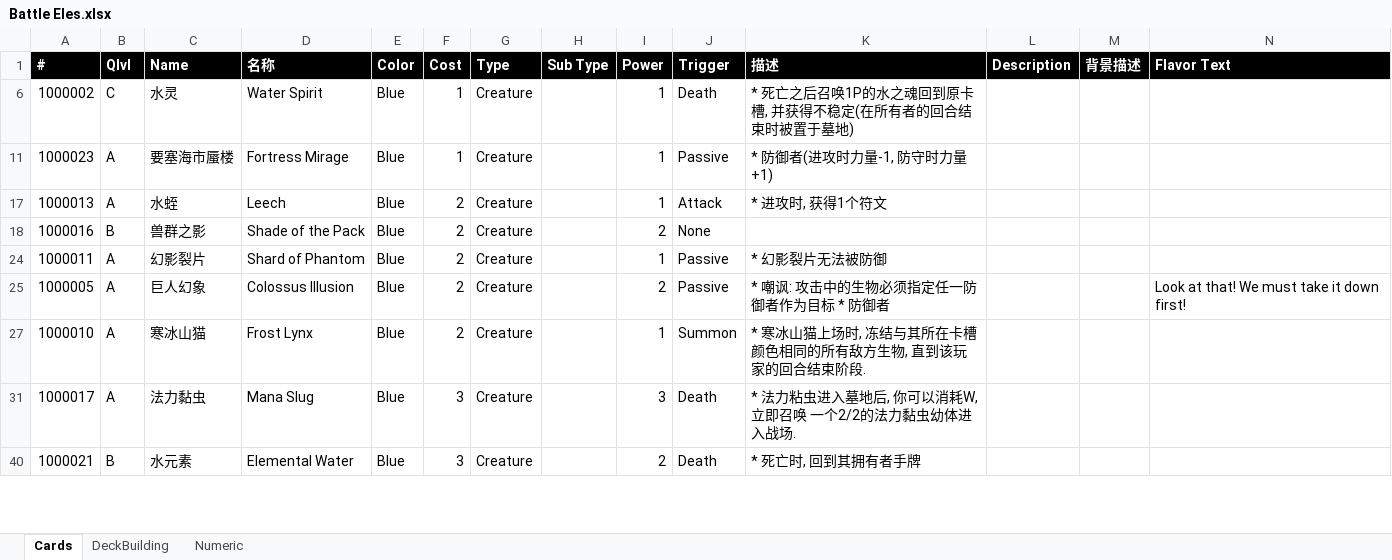
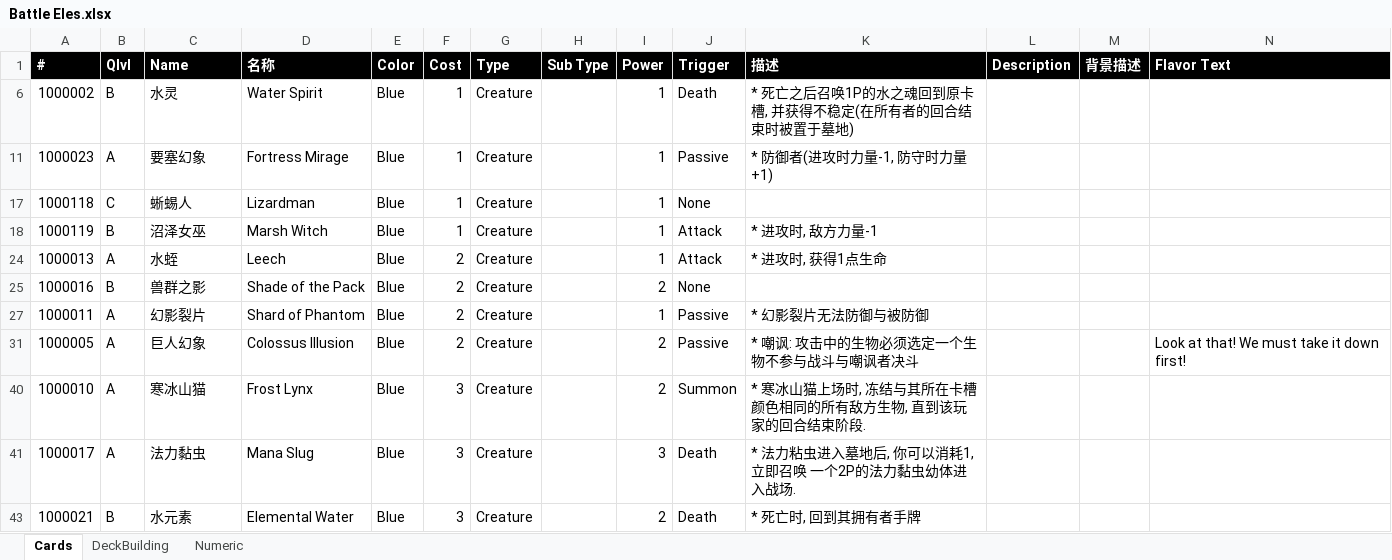
Before and after one commit to yatyricky/ProjectConflux, an Excel workbook: Battle Eles.xlsx, sheet Cards, drawn as a sheet; only a part is shown; values as stored, in another font and other column widths than the file's, no borders; addresses are those after the commit; the diff covers the shown part only; the diff names each change by its address in the sheet, - before the commit and + after, or states it on an @@ line.

Commit message:
Update new rules, single power, no defense

```diff
--- a/Battle Eles.xlsx (sheet Cards)
+++ b/Battle Eles.xlsx (sheet Cards)
-B6 (Qlvl): C
+B6 (Qlvl): B
-C11 (Name): 要塞海市蜃楼
+C11 (Name): 要塞幻象
+row 17: 1000118 | C | 蜥蜴人 | Lizardman | Blue | 1 | Creature |  | 1 | None
+row 18: 1000119 | B | 沼泽女巫 | Marsh Witch | Blue | 1 | Creature |  | 1 | Attack | * 进攻时, 敌方力量-1
-K24 (描述): * 进攻时, 获得1个符文
+K24 (描述): * 进攻时, 获得1点生命
-K27 (描述): * 幻影裂片无法被防御
+K27 (描述): * 幻影裂片无法防御与被防御
-K31 (描述): * 嘲讽: 攻击中的生物必须指定任一防御者作为目标 * 防御者
+K31 (描述): * 嘲讽: 攻击中的生物必须选定一个生物不参与战斗与嘲讽者决斗
-F40 (Cost): 2
+F40 (Cost): 3
-I40 (Power): 1
+I40 (Power): 2
-K41 (描述): * 法力粘虫进入墓地后, 你可以消耗W, 立即召唤 一个2/2的法力黏虫幼体进入战场.
+K41 (描述): * 法力粘虫进入墓地后, 你可以消耗1, 立即召唤 一个2P的法力黏虫幼体进入战场.
```
Also changed, not shown: 3 added rows, 877 hidden or unhidden rows and 20 edited cells elsewhere in this sheet, 2 other files.
